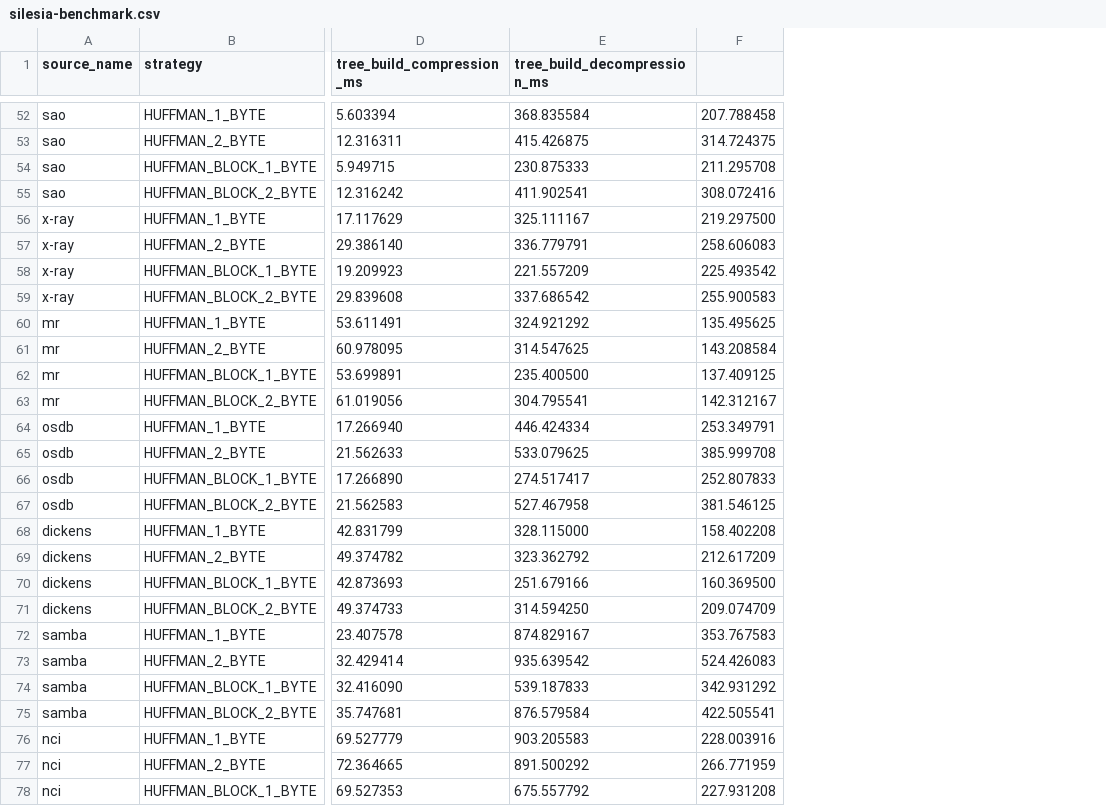
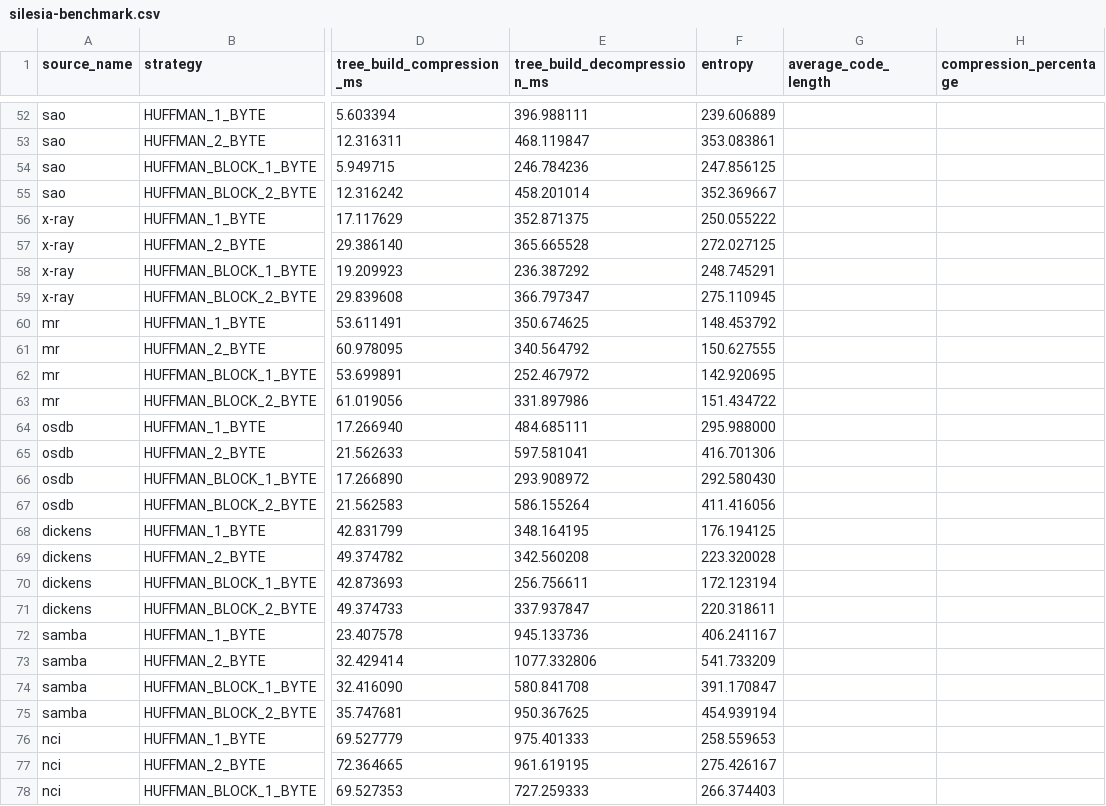
Before and after one commit to serafi-nebot-uib/AA, a CSV file: P4/memoria/silesia-benchmark.csv, drawn as a sheet; only a part is shown, gaps mark what is left out; removed rows and columns are numbered as before the commit, all else as after; the diff covers the shown part only; the diff names each change by its address in the sheet, - before the commit and + after, or states it on an @@ line.

```diff
--- a/P4/memoria/silesia-benchmark.csv
+++ b/P4/memoria/silesia-benchmark.csv
-column F, rows 52-78: 207.788458 | 314.724375 | 211.295708 | 308.072416 | 219.297500 | 258.606083 | 225.493542 | 255.900583 | 135.495625 | 143.208584 | 137.409125 | 142.312167 | 253.349791 | 385.999708 | 252.807833 | 381.546125 | 158.402208 | 212.617209 | 160.369500 | 209.074709 | 353.767583 | 524.426083 | 342.931292 | 422.505541 | 228.003916 | 266.771959 | 227.931208
+column F (entropy), rows 52-78: 239.606889 | 353.083861 | 247.856125 | 352.369667 | 250.055222 | 272.027125 | 248.745291 | 275.110945 | 148.453792 | 150.627555 | 142.920695 | 151.434722 | 295.988000 | 416.701306 | 292.580430 | 411.416056 | 176.194125 | 223.320028 | 172.123194 | 220.318611 | 406.241167 | 541.733209 | 391.170847 | 454.939194 | 258.559653 | 275.426167 | 266.374403
+column G (average_code_length), empty
+column H (compression_percentage), empty
-E52 (tree_build_decompression_ms): 368.835584
+E52 (tree_build_decompression_ms): 396.988111
-E53 (tree_build_decompression_ms): 415.426875
+E53 (tree_build_decompression_ms): 468.119847
-E54 (tree_build_decompression_ms): 230.875333
+E54 (tree_build_decompression_ms): 246.784236
-E55 (tree_build_decompression_ms): 411.902541
+E55 (tree_build_decompression_ms): 458.201014
-E56 (tree_build_decompression_ms): 325.111167
+E56 (tree_build_decompression_ms): 352.871375
-E57 (tree_build_decompression_ms): 336.779791
+E57 (tree_build_decompression_ms): 365.665528
-E58 (tree_build_decompression_ms): 221.557209
+E58 (tree_build_decompression_ms): 236.387292
-E59 (tree_build_decompression_ms): 337.686542
+E59 (tree_build_decompression_ms): 366.797347
-E60 (tree_build_decompression_ms): 324.921292
+E60 (tree_build_decompression_ms): 350.674625
-E61 (tree_build_decompression_ms): 314.547625
+E61 (tree_build_decompression_ms): 340.564792
-E62 (tree_build_decompression_ms): 235.400500
+E62 (tree_build_decompression_ms): 252.467972
-E63 (tree_build_decompression_ms): 304.795541
+E63 (tree_build_decompression_ms): 331.897986
-E64 (tree_build_decompression_ms): 446.424334
+E64 (tree_build_decompression_ms): 484.685111
-E65 (tree_build_decompression_ms): 533.079625
+E65 (tree_build_decompression_ms): 597.581041
-E66 (tree_build_decompression_ms): 274.517417
+E66 (tree_build_decompression_ms): 293.908972
-E67 (tree_build_decompression_ms): 527.467958
+E67 (tree_build_decompression_ms): 586.155264
-E68 (tree_build_decompression_ms): 328.115000
+E68 (tree_build_decompression_ms): 348.164195
-E69 (tree_build_decompression_ms): 323.362792
+E69 (tree_build_decompression_ms): 342.560208
-E70 (tree_build_decompression_ms): 251.679166
+E70 (tree_build_decompression_ms): 256.756611
-E71 (tree_build_decompression_ms): 314.594250
+E71 (tree_build_decompression_ms): 337.937847
-E72 (tree_build_decompression_ms): 874.829167
+E72 (tree_build_decompression_ms): 945.133736
-E73 (tree_build_decompression_ms): 935.639542
+E73 (tree_build_decompression_ms): 1077.332806
-E74 (tree_build_decompression_ms): 539.187833
+E74 (tree_build_decompression_ms): 580.841708
-E75 (tree_build_decompression_ms): 876.579584
+E75 (tree_build_decompression_ms): 950.367625
-E76 (tree_build_decompression_ms): 903.205583
+E76 (tree_build_decompression_ms): 975.401333
-E77 (tree_build_decompression_ms): 891.500292
+E77 (tree_build_decompression_ms): 961.619195
-E78 (tree_build_decompression_ms): 675.557792
+E78 (tree_build_decompression_ms): 727.259333
```
Also changed, not shown: 66 edited cells elsewhere in this file, 5 other files.
